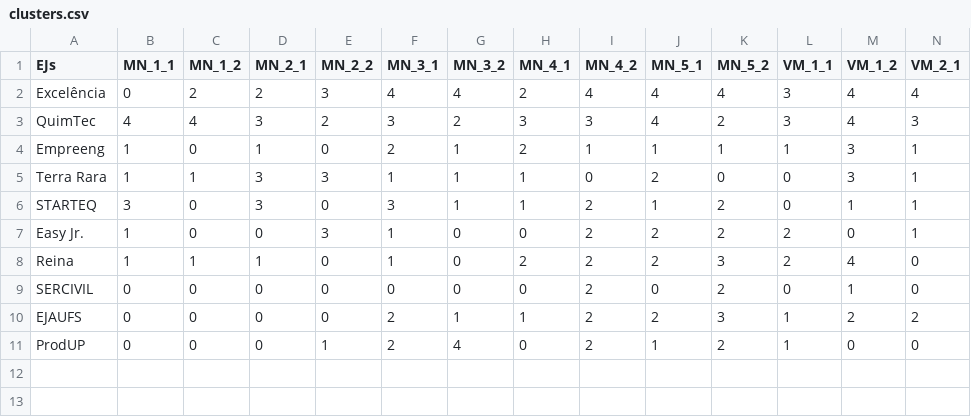
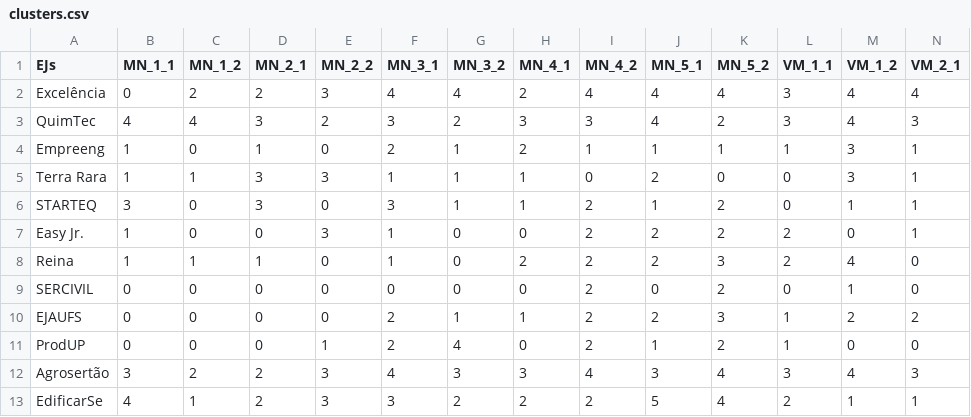
Before and after one commit to gustavomello9600/clusters, a CSV file: dados/clusters.csv, drawn as a sheet; only a part is shown; rows hold the shown columns only; the diff names each change by its address in the sheet, - before the commit and + after, or states it on an @@ line.

```diff
--- a/dados/clusters.csv
+++ b/dados/clusters.csv
+row 12: Agrosertão | 3 | 2 | 2 | 3 | 4 | 3 | 3 | 4 | 3 | 4 | 3 | 4 | 3
+row 13: EdificarSe | 4 | 1 | 2 | 3 | 3 | 2 | 2 | 2 | 5 | 4 | 2 | 1 | 1
```
Also changed, not shown: 4 other files.
